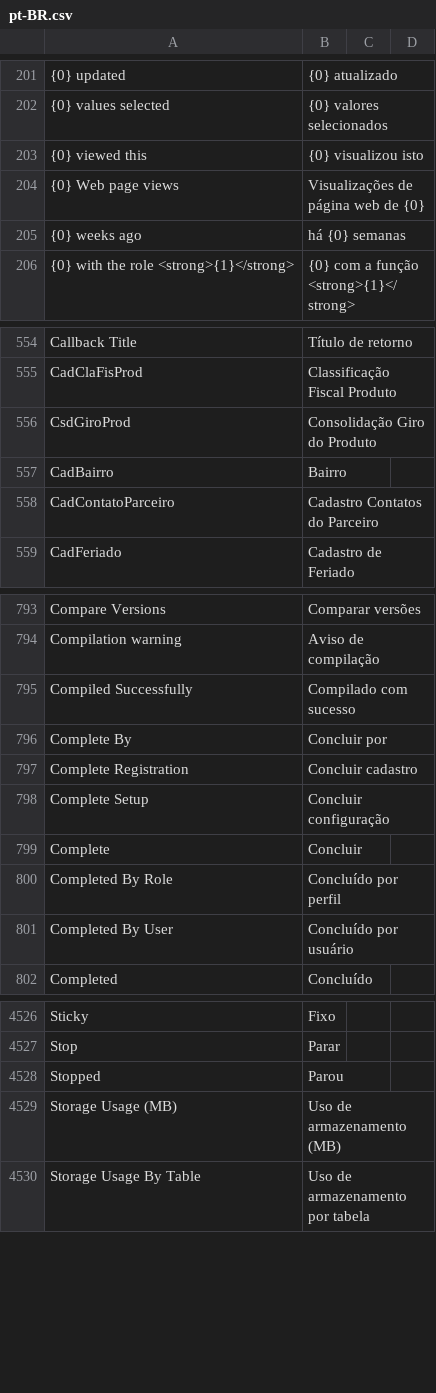
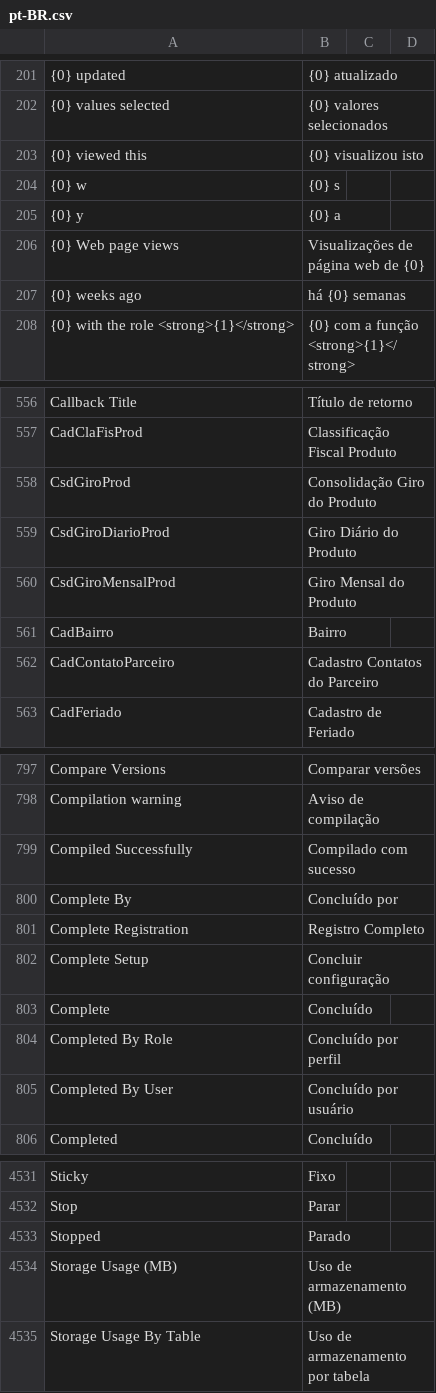
Before and after one commit to sistemasepic/frappe, a CSV file: frappe/translations/pt-BR.csv, drawn as a sheet; only a part is shown, gaps mark what is left out; addresses are those after the commit; the diff covers the shown part only; the diff names each change by its address in the sheet, - before the commit and + after, or states it on an @@ line.

Commit message:
Modificações locais antes da sincronização com v16.22.0

```diff
--- a/frappe/translations/pt-BR.csv
+++ b/frappe/translations/pt-BR.csv
+row 204: {0} w | {0} s
+row 205: {0} y | {0} a
+row 559: CsdGiroDiarioProd | Giro Diário do Produto
+row 560: CsdGiroMensalProd | Giro Mensal do Produto
-B800: Concluir por
+B800: Concluído por
-B801: Concluir cadastro
+B801: Registro Completo
-B803: Concluir
+B803: Concluído
-B4533: Parou
+B4533: Parado
```
Also changed, not shown: 11 added rows, 10 removed rows and 3 edited cells elsewhere in this file.
